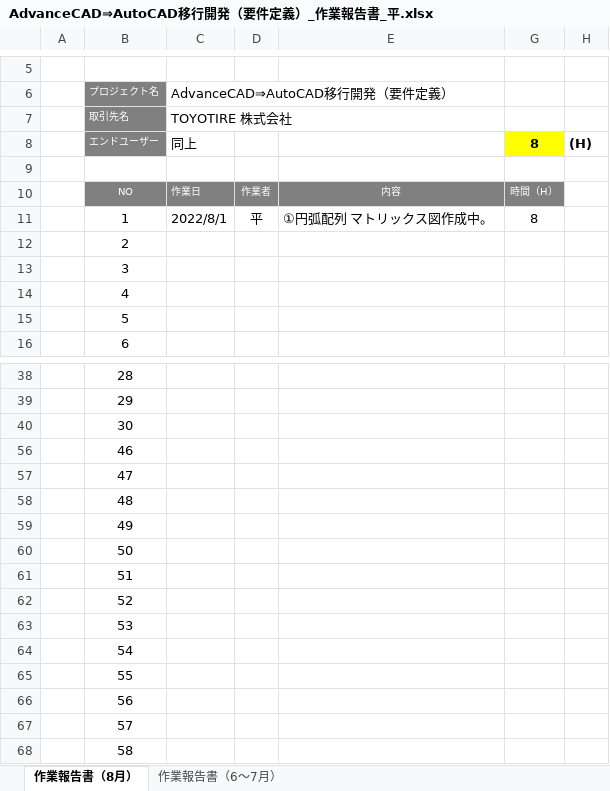
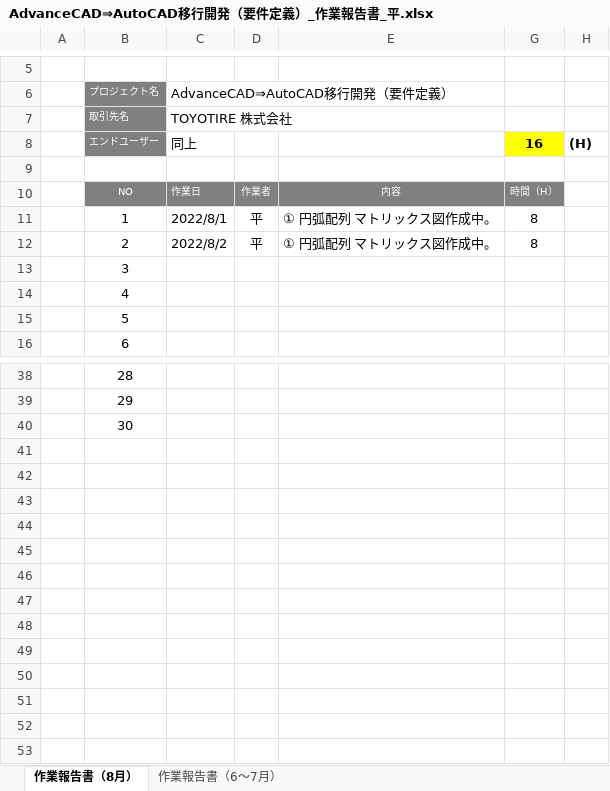
Before and after one commit to ichiro-uehara/TOYOTIRE_BRAND, an Excel workbook: 作業報告書/AdvanceCAD⇒AutoCAD移行開発（要件定義）_作業報告書_平.xlsx, sheet 作業報告書（8月）, drawn as a sheet; only a part is shown, gaps mark what is left out; values as stored, in another font and other column widths than the file's, no borders; charts and pictures and conditional formats not drawn; the diff names each change by its address in the sheet, - before the commit and + after, or states it on an @@ line.

Commit message:
[update] 作業報告書 2022/08/02分追記。

```diff
--- a/作業報告書/AdvanceCAD⇒AutoCAD移行開発（要件定義）_作業報告書_平.xlsx (sheet 作業報告書（8月）)
+++ b/作業報告書/AdvanceCAD⇒AutoCAD移行開発（要件定義）_作業報告書_平.xlsx (sheet 作業報告書（8月）)
-G8: 8
+G8: 16
-E11: ①円弧配列 マトリックス図作成中。
+E11: ① 円弧配列 マトリックス図作成中。
-C12 (AdvanceCAD⇒AutoCAD移行開発（要件定義）): (empty)
+C12 (AdvanceCAD⇒AutoCAD移行開発（要件定義）): 2022/8/2
-D12: (empty)
+D12: 平
-E12: (empty)
+E12: ① 円弧配列 マトリックス図作成中。
-G12: (empty)
+G12: 8
-row 56:  | 46
-row 57:  | 47
-row 58:  | 48
-row 59:  | 49
-row 60:  | 50
-row 61:  | 51
-row 62:  | 52
-row 63:  | 53
-row 64:  | 54
-row 65:  | 55
-row 66:  | 56
-row 67:  | 57
-row 68:  | 58
```
Also changed, not shown: sheet 作業報告書（6～7月）.
